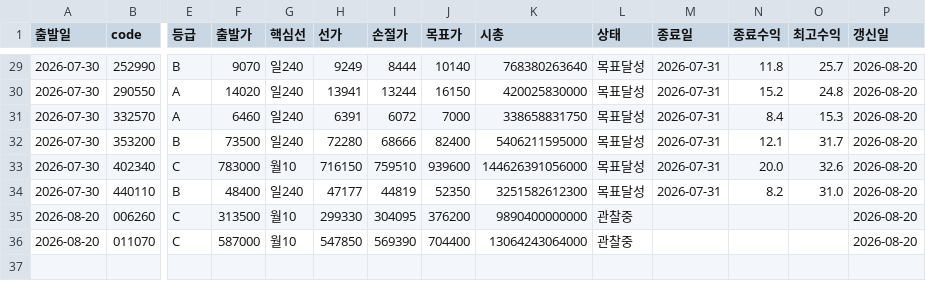
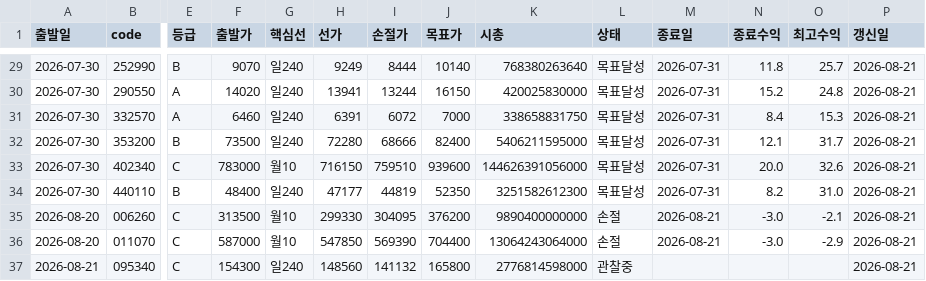
Before and after one commit to luminae21-source/jinwoo-quant-auto, a CSV file: 휩쏘_관찰.csv, drawn as a sheet; only a part is shown, gaps mark what is left out; rows hold the shown columns only; the diff covers the shown part only; the diff names each change by its address in the sheet, - before the commit and + after, or states it on an @@ line.

```diff
--- a/휩쏘_관찰.csv
+++ b/휩쏘_관찰.csv
-P29:P36 (갱신일): 2026-08-20
+P29:P36 (갱신일): 2026-08-21
-L35:L36 (상태): 관찰중
+L35:L36 (상태): 손절
-M35:M36 (종료일): (empty)
+M35:M36 (종료일): 2026-08-21
-N35:N36 (종료수익): (empty)
+N35:N36 (종료수익): -3.0
-O35 (최고수익): (empty)
+O35 (최고수익): -2.1
-O36 (최고수익): (empty)
+O36 (최고수익): -2.9
+row 37: 2026-08-21 | 095340 | C | 154300 | 일240 | 148560 | 141132 | 165800 | 2776814598000 | 관찰중 |  |  |  | 2026-08-21
```
Also changed, not shown: 27 edited cells elsewhere in this file, 6 other files.
